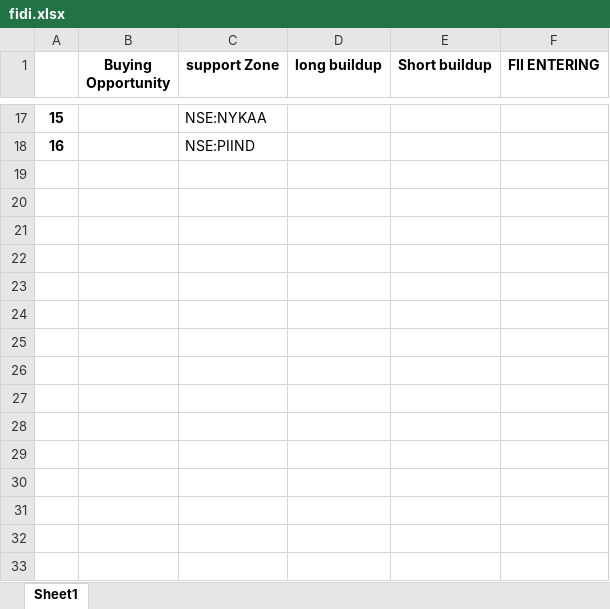
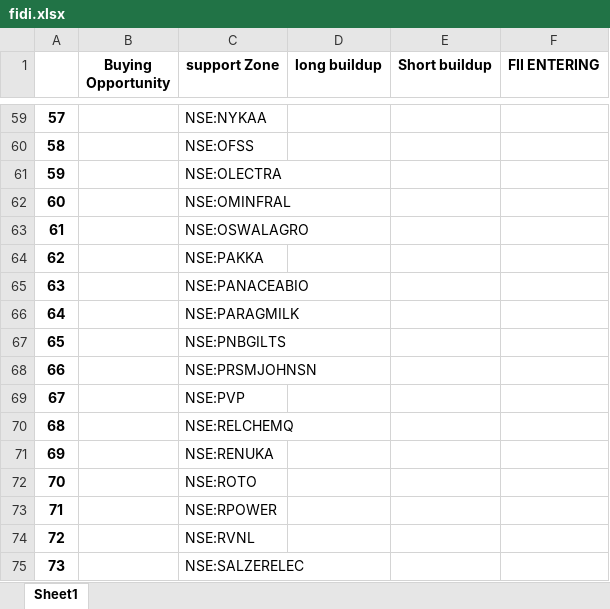
Before and after one commit to amirathor/Story, an Excel workbook: fidi.xlsx, sheet Sheet1, drawn as a sheet; only a part is shown, gaps mark what is left out; values as stored, in another font and other column widths than the file's, no borders; addresses are those after the commit; the diff covers the shown part only; the diff names each change by its address in the sheet, - before the commit and + after, or states it on an @@ line.

```diff
--- a/fidi.xlsx (sheet Sheet1)
+++ b/fidi.xlsx (sheet Sheet1)
@@ column A renumbered between rows 24 and 60 @@
-C60 (support Zone): NSE:PIIND
+C60 (support Zone): NSE:OFSS
+row 61: 59 |  | NSE:OLECTRA
+row 62: 60 |  | NSE:OMINFRAL
+row 63: 61 |  | NSE:OSWALAGRO
+row 64: 62 |  | NSE:PAKKA
+row 65: 63 |  | NSE:PANACEABIO
+row 66: 64 |  | NSE:PARAGMILK
+row 67: 65 |  | NSE:PNBGILTS
+row 68: 66 |  | NSE:PRSMJOHNSN
+row 69: 67 |  | NSE:PVP
+row 70: 68 |  | NSE:RELCHEMQ
+row 71: 69 |  | NSE:RENUKA
+row 72: 70 |  | NSE:ROTO
+row 73: 71 |  | NSE:RPOWER
+row 74: 72 |  | NSE:RVNL
+row 75: 73 |  | NSE:SALZERELEC
```
Also changed, not shown: 53 added rows, 11 removed rows and 4 edited cells elsewhere in this sheet, fii dii.xlsx, 2 other files.
